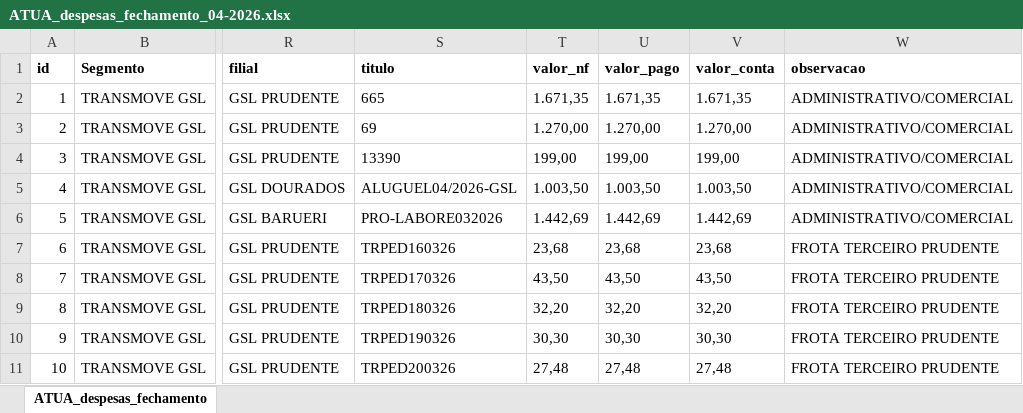
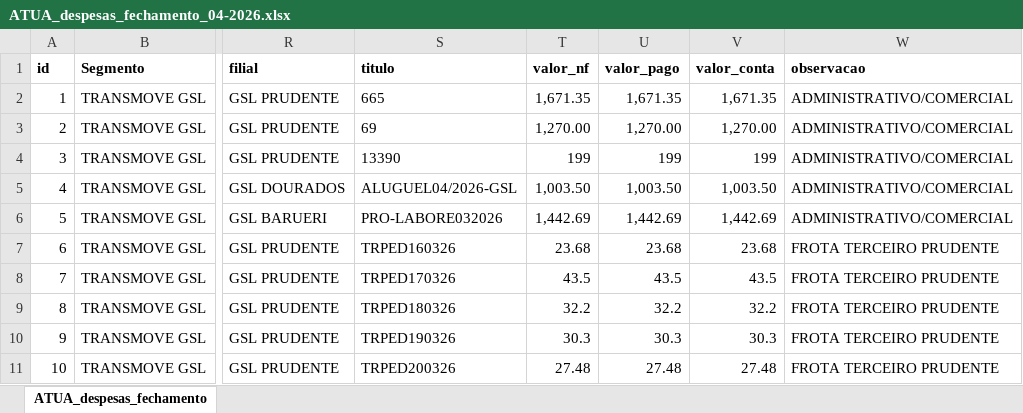
Before and after one commit to JulioOli/Cofre_Obsidian, an Excel workbook: 02-Referencias/ATUA/ATUA_despesas_fechamento_04-2026.xlsx, sheet ATUA_despesas_fechamento, drawn as a sheet; only a part is shown, gaps mark what is left out; values as stored, in another font and other column widths than the file's, no borders; the diff covers the shown part only; the diff names each change by its address in the sheet, - before the commit and + after, or states it on an @@ line.

Commit message:
Atualizando configurações do workspace e plugins, alterando o modo de visualização do editor e ajustando arquivos recentes. Modificando o título da nota de Índice Controladoria e removendo arquivos temporários obsoletos. Ajustes nos notebooks de normalização de despesas e receitas, incluindo melhorias na formatação e contagem de linhas.

```diff
--- a/02-Referencias/ATUA/ATUA_despesas_fechamento_04-2026.xlsx (sheet ATUA_despesas_fechamento)
+++ b/02-Referencias/ATUA/ATUA_despesas_fechamento_04-2026.xlsx (sheet ATUA_despesas_fechamento)
-T2 (valor_nf): 1.671,35
+T2 (valor_nf): 1,671.35
-U2 (valor_pago): 1.671,35
+U2 (valor_pago): 1,671.35
-V2 (valor_conta): 1.671,35
+V2 (valor_conta): 1,671.35
-T3 (valor_nf): 1.270,00
+T3 (valor_nf): 1,270.00
-U3 (valor_pago): 1.270,00
+U3 (valor_pago): 1,270.00
-V3 (valor_conta): 1.270,00
+V3 (valor_conta): 1,270.00
-T4 (valor_nf): 199,00
+T4 (valor_nf): 199
-U4 (valor_pago): 199,00
+U4 (valor_pago): 199
-V4 (valor_conta): 199,00
+V4 (valor_conta): 199
-T5 (valor_nf): 1.003,50
+T5 (valor_nf): 1,003.50
-U5 (valor_pago): 1.003,50
+U5 (valor_pago): 1,003.50
-V5 (valor_conta): 1.003,50
+V5 (valor_conta): 1,003.50
-T6 (valor_nf): 1.442,69
+T6 (valor_nf): 1,442.69
-U6 (valor_pago): 1.442,69
+U6 (valor_pago): 1,442.69
-V6 (valor_conta): 1.442,69
+V6 (valor_conta): 1,442.69
-T7 (valor_nf): 23,68
+T7 (valor_nf): 23.68
-U7 (valor_pago): 23,68
+U7 (valor_pago): 23.68
-V7 (valor_conta): 23,68
+V7 (valor_conta): 23.68
-T8 (valor_nf): 43,50
+T8 (valor_nf): 43.5
-U8 (valor_pago): 43,50
+U8 (valor_pago): 43.5
-V8 (valor_conta): 43,50
+V8 (valor_conta): 43.5
-T9 (valor_nf): 32,20
+T9 (valor_nf): 32.2
-U9 (valor_pago): 32,20
+U9 (valor_pago): 32.2
-V9 (valor_conta): 32,20
+V9 (valor_conta): 32.2
-T10 (valor_nf): 30,30
+T10 (valor_nf): 30.3
-U10 (valor_pago): 30,30
+U10 (valor_pago): 30.3
-V10 (valor_conta): 30,30
+V10 (valor_conta): 30.3
-T11 (valor_nf): 27,48
+T11 (valor_nf): 27.48
-U11 (valor_pago): 27,48
+U11 (valor_pago): 27.48
-V11 (valor_conta): 27,48
+V11 (valor_conta): 27.48
```
Also changed, not shown: 141 edited cells elsewhere in this sheet, 25 other files.
